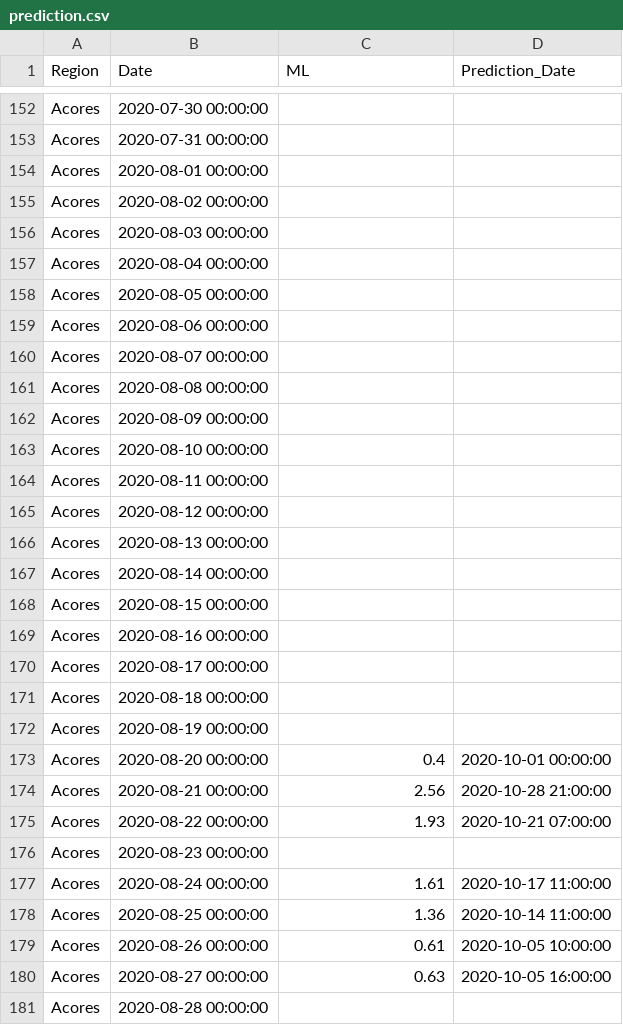
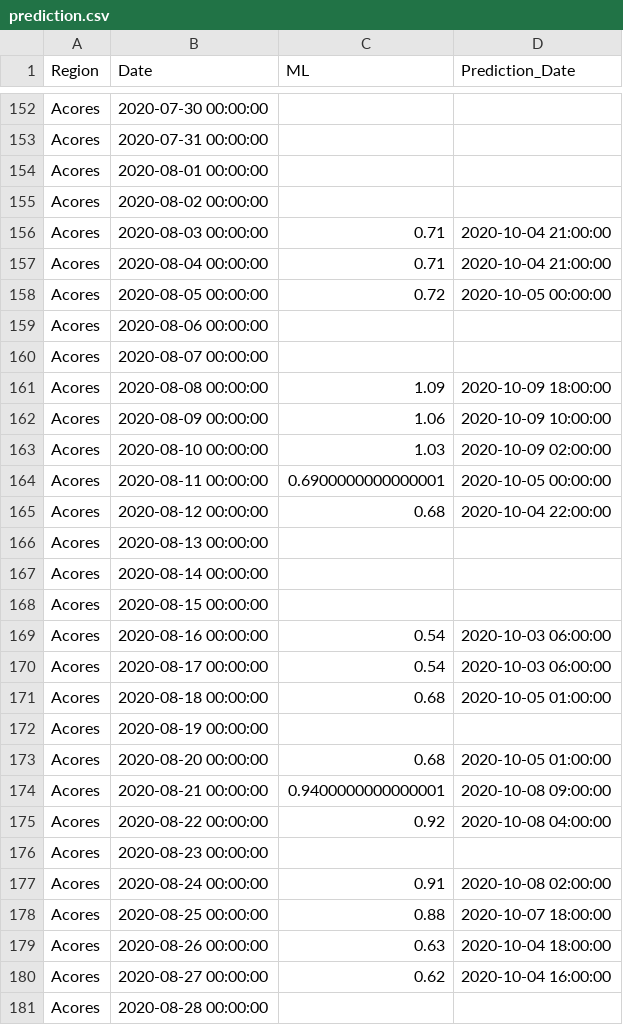
Before and after one commit to builduplabs/covid-countdown, a CSV file: src/data/prediction.csv, drawn as a sheet; only a part is shown, gaps mark what is left out; the diff covers the shown part only.

Commit message:
data update 20200913

```diff
--- a/src/data/prediction.csv
+++ b/src/data/prediction.csv
@@ -155,12 +155,12 @@ Acores,2020-08-01 00:00:00,,
 Acores,2020-08-02 00:00:00,,
-Acores,2020-08-03 00:00:00,,
-Acores,2020-08-04 00:00:00,,
-Acores,2020-08-05 00:00:00,,
+Acores,2020-08-03 00:00:00,0.71,2020-10-04 21:00:00
+Acores,2020-08-04 00:00:00,0.71,2020-10-04 21:00:00
+Acores,2020-08-05 00:00:00,0.72,2020-10-05 00:00:00
 Acores,2020-08-06 00:00:00,,
 Acores,2020-08-07 00:00:00,,
-Acores,2020-08-08 00:00:00,,
-Acores,2020-08-09 00:00:00,,
-Acores,2020-08-10 00:00:00,,
-Acores,2020-08-11 00:00:00,,
-Acores,2020-08-12 00:00:00,,
+Acores,2020-08-08 00:00:00,1.09,2020-10-09 18:00:00
+Acores,2020-08-09 00:00:00,1.06,2020-10-09 10:00:00
+Acores,2020-08-10 00:00:00,1.03,2020-10-09 02:00:00
+Acores,2020-08-11 00:00:00,0.6900000000000001,2020-10-05 00:00:00
+Acores,2020-08-12 00:00:00,0.68,2020-10-04 22:00:00
 Acores,2020-08-13 00:00:00,,
@@ -168,14 +168,14 @@ Acores,2020-08-14 00:00:00,,
 Acores,2020-08-15 00:00:00,,
-Acores,2020-08-16 00:00:00,,
-Acores,2020-08-17 00:00:00,,
-Acores,2020-08-18 00:00:00,,
+Acores,2020-08-16 00:00:00,0.54,2020-10-03 06:00:00
+Acores,2020-08-17 00:00:00,0.54,2020-10-03 06:00:00
+Acores,2020-08-18 00:00:00,0.68,2020-10-05 01:00:00
 Acores,2020-08-19 00:00:00,,
-Acores,2020-08-20 00:00:00,0.4,2020-10-01 00:00:00
-Acores,2020-08-21 00:00:00,2.56,2020-10-28 21:00:00
-Acores,2020-08-22 00:00:00,1.93,2020-10-21 07:00:00
+Acores,2020-08-20 00:00:00,0.68,2020-10-05 01:00:00
+Acores,2020-08-21 00:00:00,0.9400000000000001,2020-10-08 09:00:00
+Acores,2020-08-22 00:00:00,0.92,2020-10-08 04:00:00
 Acores,2020-08-23 00:00:00,,
-Acores,2020-08-24 00:00:00,1.61,2020-10-17 11:00:00
-Acores,2020-08-25 00:00:00,1.36,2020-10-14 11:00:00
-Acores,2020-08-26 00:00:00,0.61,2020-10-05 10:00:00
-Acores,2020-08-27 00:00:00,0.63,2020-10-05 16:00:00
+Acores,2020-08-24 00:00:00,0.91,2020-10-08 02:00:00
+Acores,2020-08-25 00:00:00,0.88,2020-10-07 18:00:00
+Acores,2020-08-26 00:00:00,0.63,2020-10-04 18:00:00
+Acores,2020-08-27 00:00:00,0.62,2020-10-04 16:00:00
 Acores,2020-08-28 00:00:00,,
```
Also changed, not shown: 16 added rows and 66 edited cells elsewhere in this file, src/data/cases.csv.
